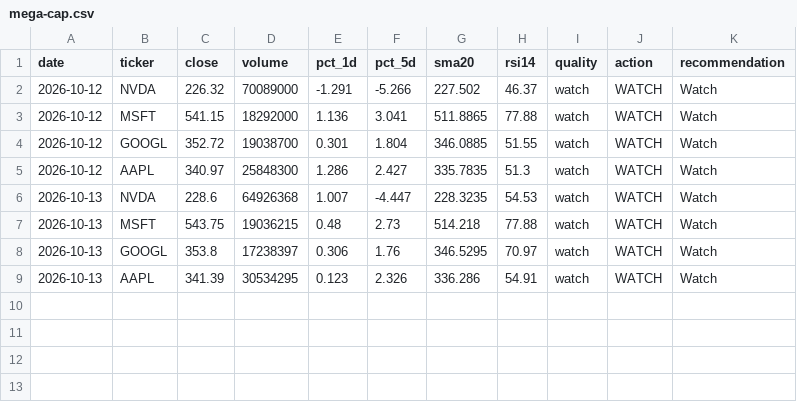
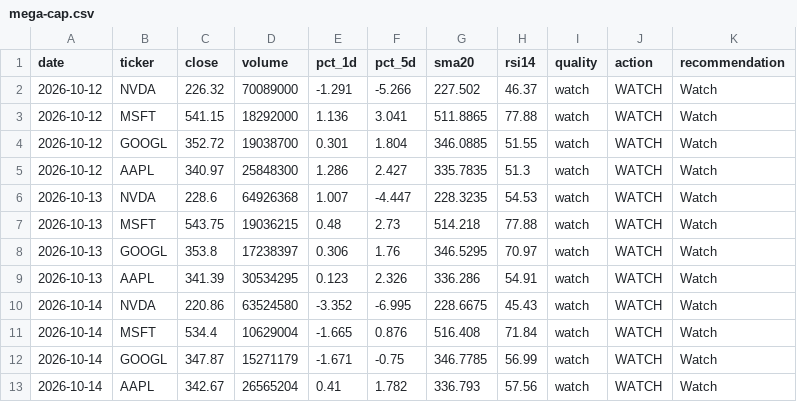
Before and after one commit to singro86/StocksScanner, a CSV file: research/timeseries/mega-cap.csv, drawn as a sheet; the diff names each change by its address in the sheet, - before the commit and + after, or states it on an @@ line.

```diff
--- a/research/timeseries/mega-cap.csv
+++ b/research/timeseries/mega-cap.csv
+row 10: 2026-10-14 | NVDA | 220.86 | 63524580 | -3.352 | -6.995 | 228.6675 | 45.43 | watch | WATCH | Watch
+row 11: 2026-10-14 | MSFT | 534.4 | 10629004 | -1.665 | 0.876 | 516.408 | 71.84 | watch | WATCH | Watch
+row 12: 2026-10-14 | GOOGL | 347.87 | 15271179 | -1.671 | -0.75 | 346.7785 | 56.99 | watch | WATCH | Watch
+row 13: 2026-10-14 | AAPL | 342.67 | 26565204 | 0.41 | 1.782 | 336.793 | 57.56 | watch | WATCH | Watch
```
Also changed, not shown: research/timeseries/penny-secondary.csv, research/timeseries/penny9.csv, 4 other files.
